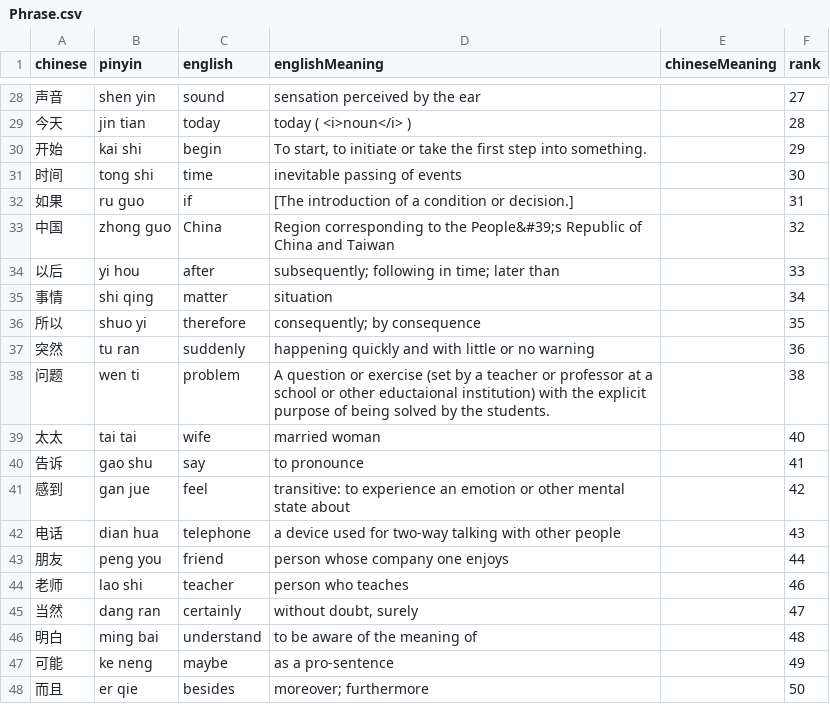
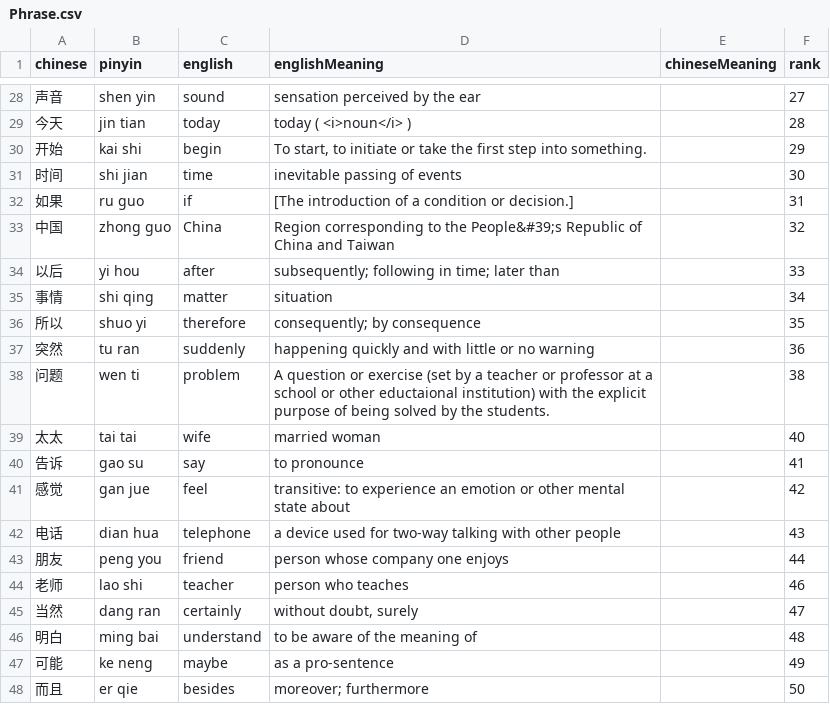
Before and after one commit to jasmine-team/Jasmine, a CSV file: Phrase.csv, drawn as a sheet; only a part is shown, gaps mark what is left out.

Commit message:
Update Phrase.csv (#78)
API problem or scrapping problem? :o

```diff
--- a/Phrase.csv
+++ b/Phrase.csv
@@ -30,3 +30,3 @@ chinese,pinyin,english,englishMeaning,chineseMeaning,rank
 开始,"kai shi",begin,"To start, to initiate or take the first step into something.",,29
-时间,"tong shi",time,"inevitable passing of events",,30
+时间,"shi jian",time,"inevitable passing of events",,30
 如果,"ru guo",if,"[The introduction of a condition or decision.]",,31
@@ -39,4 +39,4 @@ chinese,pinyin,english,englishMeaning,chineseMeaning,rank
 太太,"tai tai",wife,"married woman",,40
-告诉,"gao shu",say,"to pronounce",,41
-感到,"gan jue",feel,"transitive: to experience an emotion or other mental state about",,42
+告诉,"gao su",say,"to pronounce",,41
+感觉,"gan jue",feel,"transitive: to experience an emotion or other mental state about",,42
 电话,"dian hua",telephone,"a device used for two-way talking with other people",,43
```
